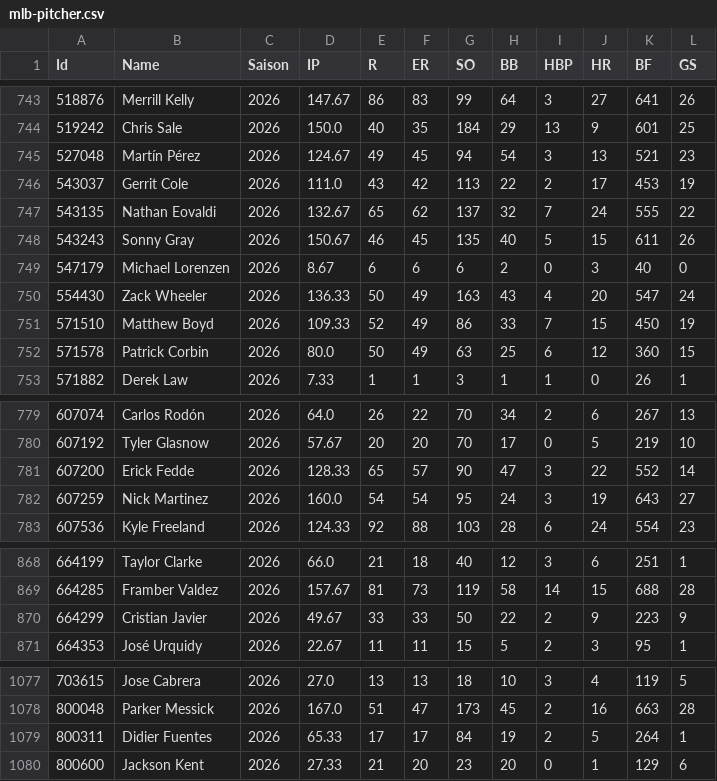
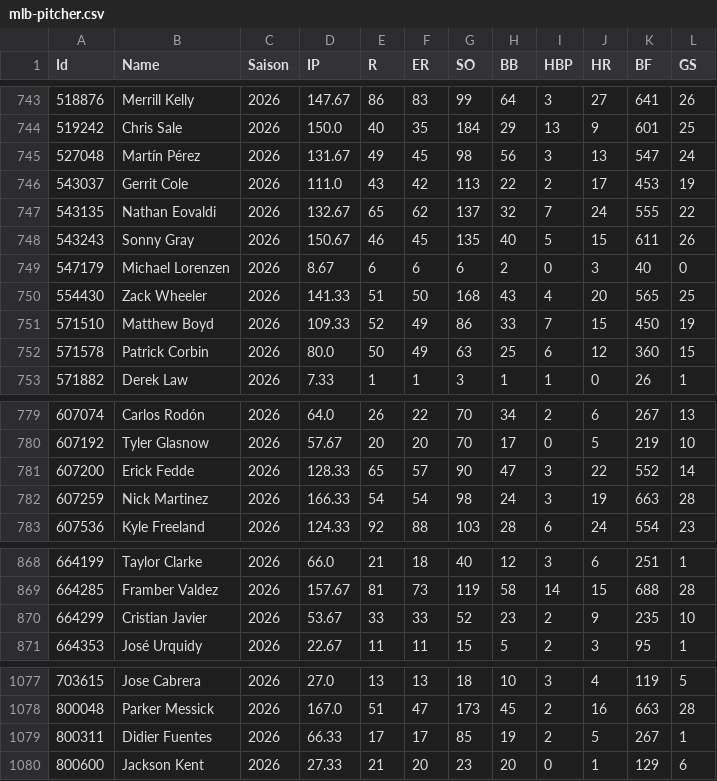
Before and after one commit to gobitodic0007-hash/Wettmodell, a CSV file: daten/mlb-pitcher.csv, drawn as a sheet; only a part is shown, gaps mark what is left out.

```diff
--- a/daten/mlb-pitcher.csv
+++ b/daten/mlb-pitcher.csv
@@ -744,3 +744,3 @@ Id,Name,Saison,IP,R,ER,SO,BB,HBP,HR,BF,GS
 519242,Chris Sale,2026,150.0,40,35,184,29,13,9,601,25
-527048,Martín Pérez,2026,124.67,49,45,94,54,3,13,521,23
+527048,Martín Pérez,2026,131.67,49,45,98,56,3,13,547,24
 543037,Gerrit Cole,2026,111.0,43,42,113,22,2,17,453,19
@@ -749,3 +749,3 @@ Id,Name,Saison,IP,R,ER,SO,BB,HBP,HR,BF,GS
 547179,Michael Lorenzen,2026,8.67,6,6,6,2,0,3,40,0
-554430,Zack Wheeler,2026,136.33,50,49,163,43,4,20,547,24
+554430,Zack Wheeler,2026,141.33,51,50,168,43,4,20,565,25
 571510,Matthew Boyd,2026,109.33,52,49,86,33,7,15,450,19
@@ -781,3 +781,3 @@ Id,Name,Saison,IP,R,ER,SO,BB,HBP,HR,BF,GS
 607200,Erick Fedde,2026,128.33,65,57,90,47,3,22,552,14
-607259,Nick Martinez,2026,160.0,54,54,95,24,3,19,643,27
+607259,Nick Martinez,2026,166.33,54,54,98,24,3,19,663,28
 607536,Kyle Freeland,2026,124.33,92,88,103,28,6,24,554,23
@@ -869,3 +869,3 @@ Id,Name,Saison,IP,R,ER,SO,BB,HBP,HR,BF,GS
 664285,Framber Valdez,2026,157.67,81,73,119,58,14,15,688,28
-664299,Cristian Javier,2026,49.67,33,33,50,22,2,9,223,9
+664299,Cristian Javier,2026,53.67,33,33,52,23,2,9,235,10
 664353,José Urquidy,2026,22.67,11,11,15,5,2,3,95,1
@@ -1078,3 +1078,3 @@ Id,Name,Saison,IP,R,ER,SO,BB,HBP,HR,BF,GS
 800048,Parker Messick,2026,167.0,51,47,173,45,2,16,663,28
-800311,Didier Fuentes,2026,65.33,17,17,84,19,2,5,264,1
+800311,Didier Fuentes,2026,66.33,17,17,85,19,2,5,267,1
 800600,Jackson Kent,2026,27.33,21,20,23,20,0,1,129,6
```
Also changed, not shown: daten/mlb-ansetzungen.csv, daten/mlb-starts.csv, 3 other files.
